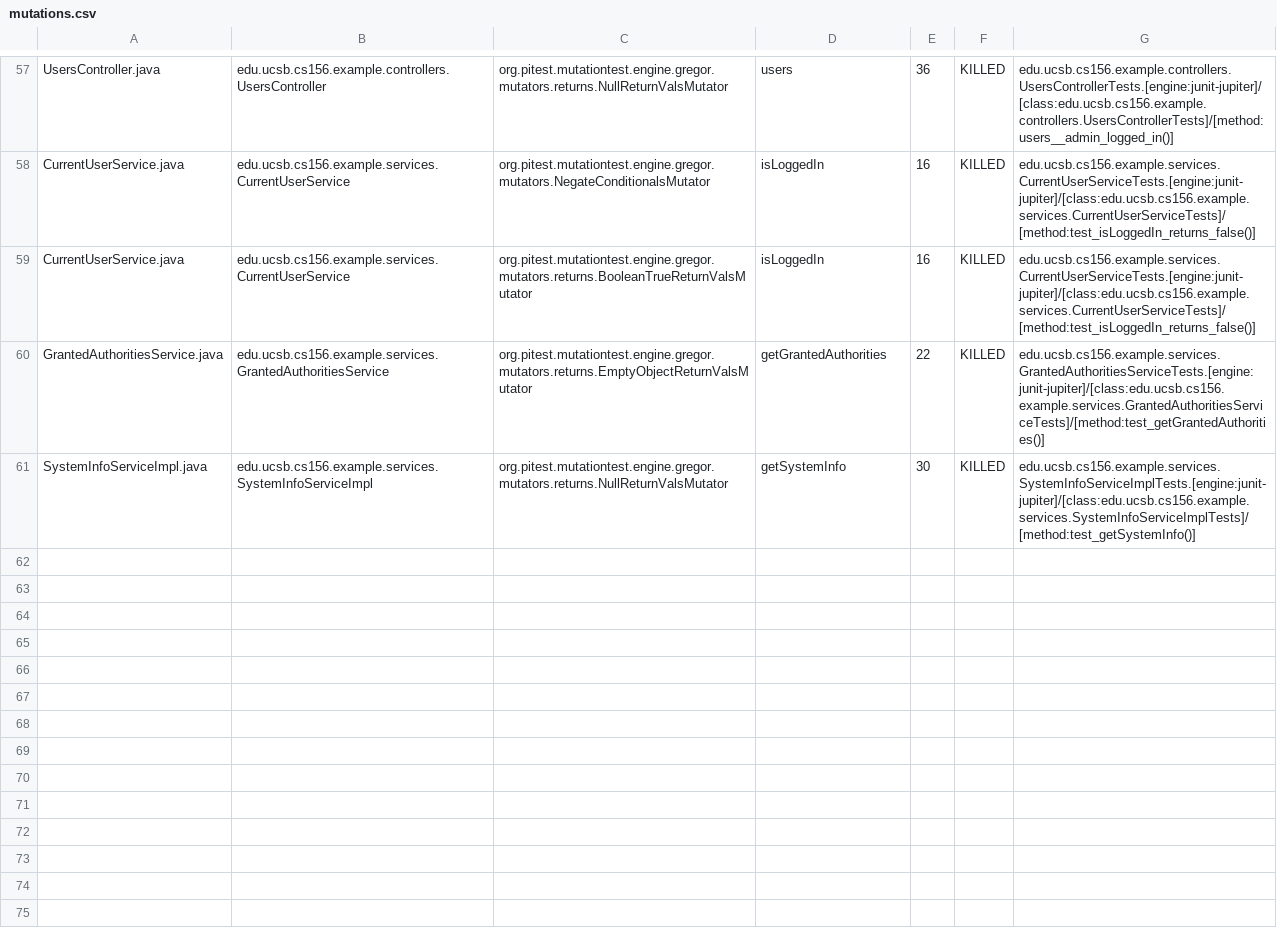
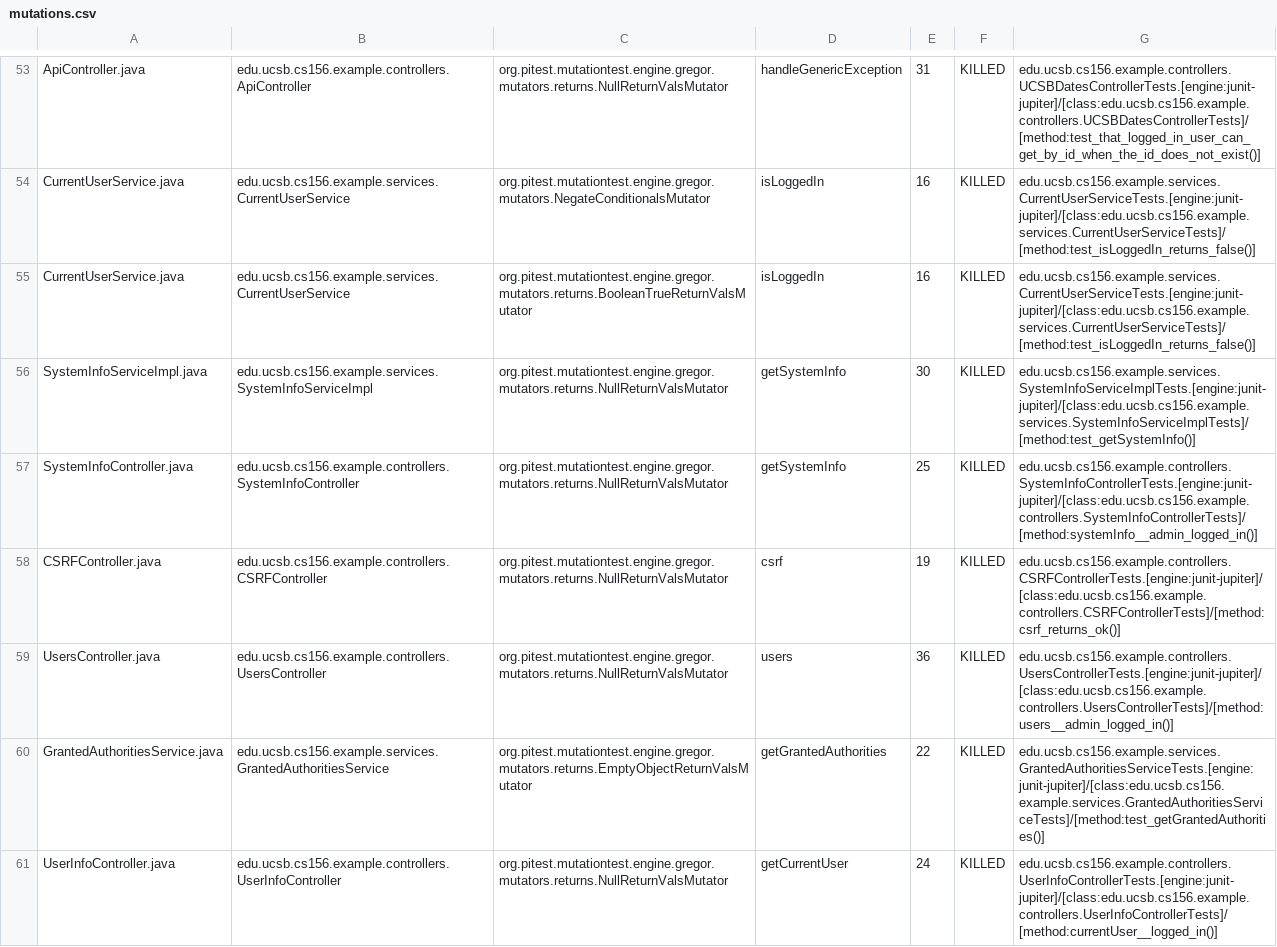
Before and after one commit to ucsb-cs156-m23/STARTER-team03, a CSV file: prs/2/pitest/mutations.csv, drawn as a sheet; only a part is shown, gaps mark what is left out; addresses are those after the commit; the diff covers the shown part only; the diff names each change by its address in the sheet, - before the commit and + after, or states it on an @@ line.

Commit message:
Deploying to gh-pages from @ ucsb-cs156-m23/STARTER-team03@7265c75aca9325baeb916492e2884aca93099b6b 🚀

```diff
--- a/prs/2/pitest/mutations.csv
+++ b/prs/2/pitest/mutations.csv
-A53: UsersController.java
+A53: ApiController.java
-B53: edu.ucsb.cs156.example.controllers.UsersController
+B53: edu.ucsb.cs156.example.controllers.ApiController
-D53: users
+D53: handleGenericException
-E53: 36
+E53: 31
-G53: edu.ucsb.cs156.example.controllers.UsersControllerTests.[engine:junit-jupiter]/[class:edu.ucsb.cs156.example.controllers.UsersControllerTests]/[method:users__admin_logged_in()]
+G53: edu.ucsb.cs156.example.controllers.UCSBDatesControllerTests.[engine:junit-jupiter]/[class:edu.ucsb.cs156.example.controllers.UCSBDatesControllerTests]/[method:test_that_logged_in_user_can_get_by_id_when_the_id_does_not_exist()]
@@ row 61 moved to row 56: SystemInfoServiceImpl.java @@
@@ row 18 moved to row 57: SystemInfoController.java @@
@@ row 4 moved to row 58: CSRFController.java @@
+row 59: UsersController.java | edu.ucsb.cs156.example.controllers.UsersController | org.pitest.mutationtest.engine.gregor.mutators.returns.NullReturnValsMutator | users | 36 | KILLED | edu.ucsb.cs156.example.controllers.UsersControllerTests.[engine:junit-jupiter]/[class:edu.ucsb.cs156.example.controllers.UsersControllerTests]/[method:users__admin_logged_in()]
@@ row 56 moved to row 61: UserInfoController.java @@
```
Also changed, not shown: 1 removed row and 30 moved rows elsewhere in this file, 12 other files.
